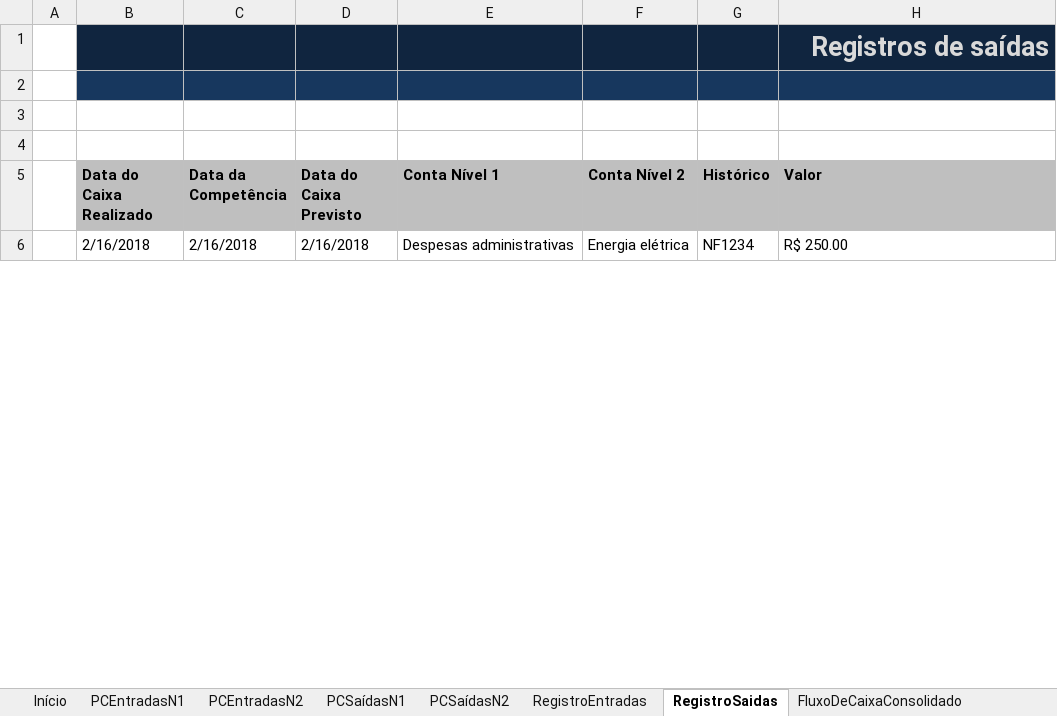
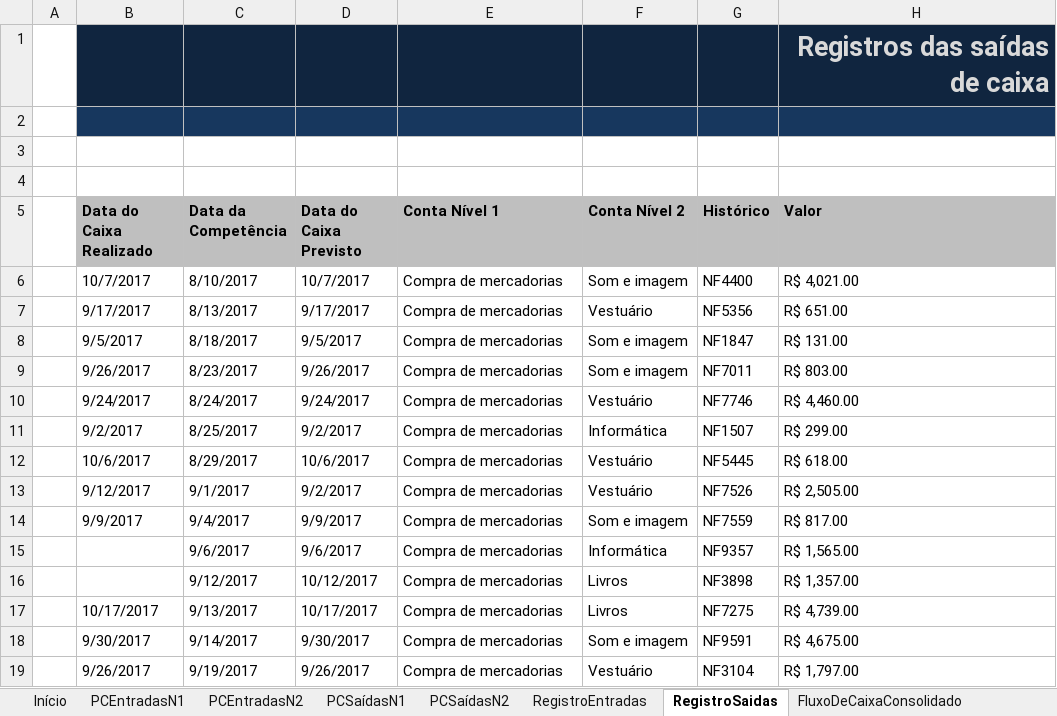
Before and after one commit to jailine-web/Curso-de-Excel-do-basico-ao-avancado, an Excel workbook: Projeto Final/base-de-dados-1.xlsx, sheet RegistroSaidas, drawn as a sheet; only a part is shown; values as stored, in another font and other column widths than the file's, no borders; charts and pictures and table styles not drawn; removed rows and columns are numbered as before the commit, all else as after; the diff covers the shown part only; the diff names each change by its address in the sheet, - before the commit and + after, or states it on an @@ line.

```diff
--- a/Projeto Final/base-de-dados-1.xlsx (sheet RegistroSaidas)
+++ b/Projeto Final/base-de-dados-1.xlsx (sheet RegistroSaidas)
-H1 (Valor): Registros de saídas
+H1 (Valor): Registros das saídas de caixa
-row 6:  | 2/16/2018 | 2/16/2018 | 2/16/2018 | Despesas administrativas | Energia elétrica | NF1234 | R$ 250.00
+row 6:  | 10/7/2017 | 8/10/2017 | 10/7/2017 | Compra de mercadorias | Som e imagem | NF4400 | R$ 4,021.00
+row 7:  | 9/17/2017 | 8/13/2017 | 9/17/2017 | Compra de mercadorias | Vestuário | NF5356 | R$ 651.00
+row 8:  | 9/5/2017 | 8/18/2017 | 9/5/2017 | Compra de mercadorias | Som e imagem | NF1847 | R$ 131.00
+row 9:  | 9/26/2017 | 8/23/2017 | 9/26/2017 | Compra de mercadorias | Som e imagem | NF7011 | R$ 803.00
+row 10:  | 9/24/2017 | 8/24/2017 | 9/24/2017 | Compra de mercadorias | Vestuário | NF7746 | R$ 4,460.00
+row 11:  | 9/2/2017 | 8/25/2017 | 9/2/2017 | Compra de mercadorias | Informática | NF1507 | R$ 299.00
+row 12:  | 10/6/2017 | 8/29/2017 | 10/6/2017 | Compra de mercadorias | Vestuário | NF5445 | R$ 618.00
+row 13:  | 9/12/2017 | 9/1/2017 | 9/2/2017 | Compra de mercadorias | Vestuário | NF7526 | R$ 2,505.00
+row 14:  | 9/9/2017 | 9/4/2017 | 9/9/2017 | Compra de mercadorias | Som e imagem | NF7559 | R$ 817.00
+row 15:  |  | 9/6/2017 | 9/6/2017 | Compra de mercadorias | Informática | NF9357 | R$ 1,565.00
+row 16:  |  | 9/12/2017 | 10/12/2017 | Compra de mercadorias | Livros | NF3898 | R$ 1,357.00
+row 17:  | 10/17/2017 | 9/13/2017 | 10/17/2017 | Compra de mercadorias | Livros | NF7275 | R$ 4,739.00
+row 18:  | 9/30/2017 | 9/14/2017 | 9/30/2017 | Compra de mercadorias | Som e imagem | NF9591 | R$ 4,675.00
+row 19:  | 9/26/2017 | 9/19/2017 | 9/26/2017 | Compra de mercadorias | Vestuário | NF3104 | R$ 1,797.00
```
Also changed, not shown: 215 added rows, 2 removed rows and 6 edited cells elsewhere in this sheet, sheet RegistroEntradas, sheet PCSaídasN2, sheet PCEntradasN2, sheet PCSaídasN1, sheet PCEntradasN1.
